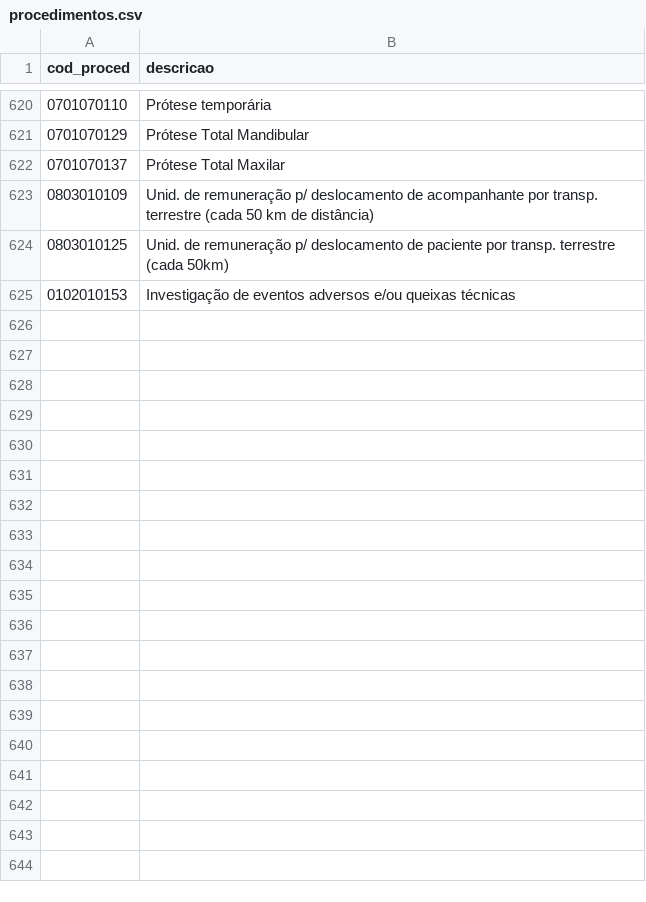
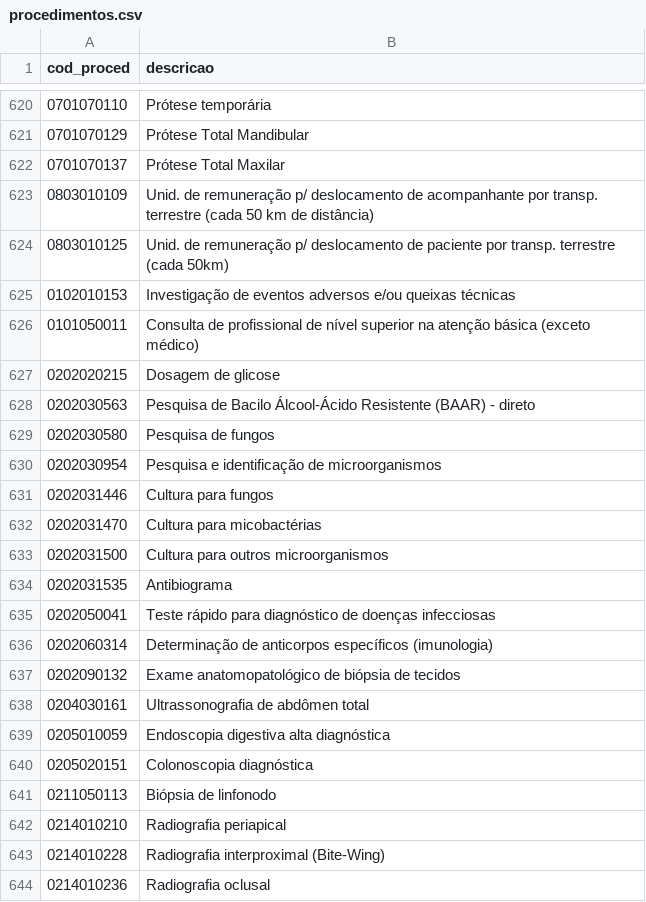
Before and after one commit to mausocuestas/producao-sia, a CSV file: seed/procedimentos.csv, drawn as a sheet; only a part is shown, gaps mark what is left out; the diff covers the shown part only; the diff names each change by its address in the sheet, - before the commit and + after, or states it on an @@ line.

```diff
--- a/seed/procedimentos.csv
+++ b/seed/procedimentos.csv
+row 626: 0101050011 | Consulta de profissional de nível superior na atenção básica (exceto médico)
+row 627: 0202020215 | Dosagem de glicose
+row 628: 0202030563 | Pesquisa de Bacilo Álcool-Ácido Resistente (BAAR) - direto
+row 629: 0202030580 | Pesquisa de fungos
+row 630: 0202030954 | Pesquisa e identificação de microorganismos
+row 631: 0202031446 | Cultura para fungos
+row 632: 0202031470 | Cultura para micobactérias
+row 633: 0202031500 | Cultura para outros microorganismos
+row 634: 0202031535 | Antibiograma
+row 635: 0202050041 | Teste rápido para diagnóstico de doenças infecciosas
+row 636: 0202060314 | Determinação de anticorpos específicos (imunologia)
+row 637: 0202090132 | Exame anatomopatológico de biópsia de tecidos
+row 638: 0204030161 | Ultrassonografia de abdômen total
+row 639: 0205010059 | Endoscopia digestiva alta diagnóstica
+row 640: 0205020151 | Colonoscopia diagnóstica
+row 641: 0211050113 | Biópsia de linfonodo
+row 642: 0214010210 | Radiografia periapical
+row 643: 0214010228 | Radiografia interproximal (Bite-Wing)
+row 644: 0214010236 | Radiografia oclusal
```
Also changed, not shown: 14 added rows elsewhere in this file, seed/cbo.csv, 6 other files.
